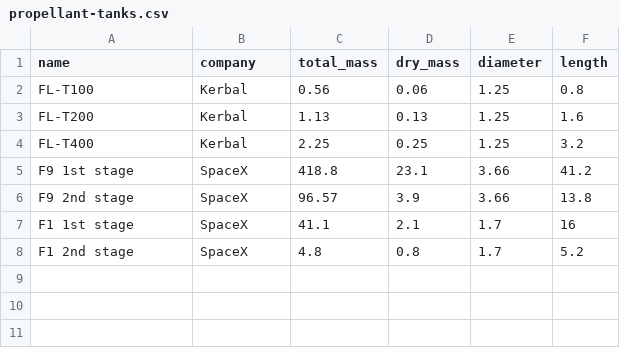
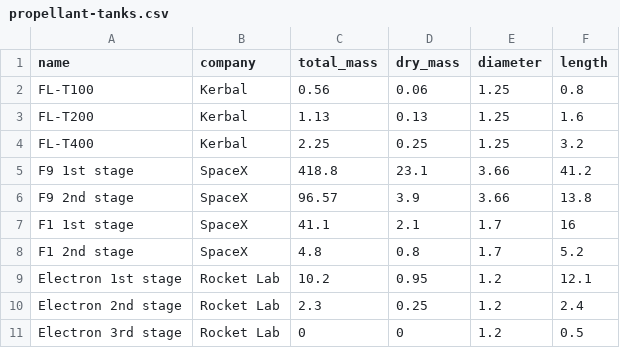
Before and after one commit to ordovician/Rockets.jl, a CSV file: data/propellant-tanks.csv, drawn as a sheet; the diff names each change by its address in the sheet, - before the commit and + after, or states it on an @@ line.

Commit message:
Added data about Electron rocket
Obtained deatils from these website: https://www.spacelaunchreport.com/electron.html

```diff
--- a/data/propellant-tanks.csv
+++ b/data/propellant-tanks.csv
+row 9: Electron 1st stage | Rocket Lab | 10.2 | 0.95 | 1.2 | 12.1
+row 10: Electron 2nd stage | Rocket Lab | 2.3 | 0.25 | 1.2 | 2.4
+row 11: Electron 3rd stage | Rocket Lab | 0 | 0 | 1.2 | 0.5
```
Also changed, not shown: data/rocket-engines.csv.
